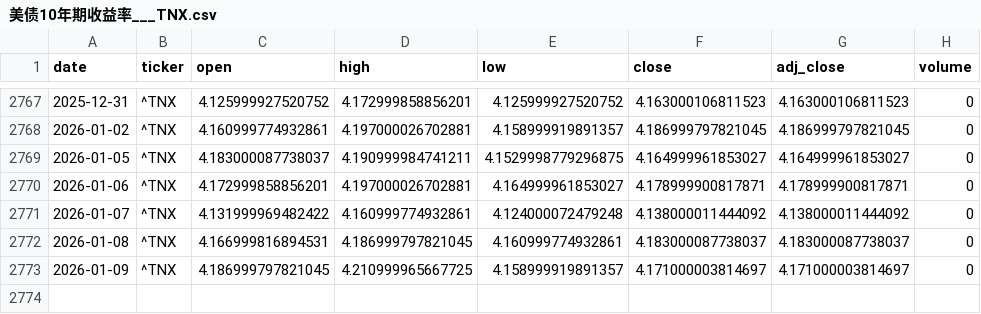
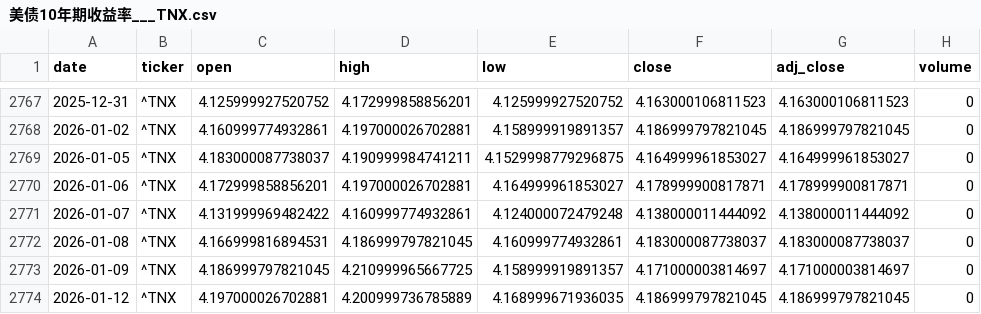
Before and after one commit to zid036116-ship-it/-, a CSV file: market_data/美债10年期收益率___TNX.csv, drawn as a sheet; only a part is shown, gaps mark what is left out.

Commit message:
auto: update market_data 2026-01-12T20:42:33Z

```diff
--- a/market_data/美债10年期收益率___TNX.csv
+++ b/market_data/美债10年期收益率___TNX.csv
@@ -2773 +2773,2 @@
 2026-01-09,^TNX,4.186999797821045,4.210999965667725,4.158999919891357,4.171000003814697,4.171000003814697,0
+2026-01-12,^TNX,4.197000026702881,4.200999736785889,4.168999671936035,4.186999797821045,4.186999797821045,0
```
Also changed, not shown: docs/market_data/Brent原油__BZ_F.csv, docs/market_data/Nasdaq100 纳指100___NDX.csv, 3 other files.
